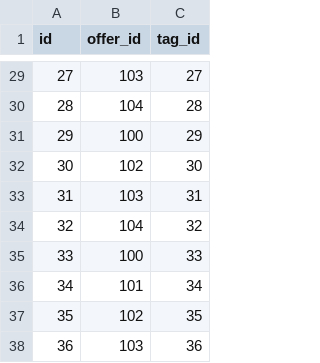
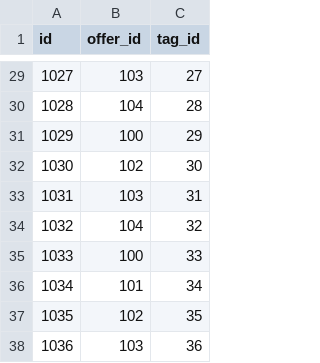
Before and after one commit to jasiekg25/foodsharing, a CSV file: app_dev/offers_tags.csv, drawn as a sheet; only a part is shown, gaps mark what is left out; the diff covers the shown part only.

```diff
--- a/app_dev/offers_tags.csv
+++ b/app_dev/offers_tags.csv
@@ -29,10 +29,10 @@ id,offer_id,tag_id
-27,103,27
-28,104,28
-29,100,29
-30,102,30
-31,103,31
-32,104,32
-33,100,33
-34,101,34
-35,102,35
-36,103,36
+1027,103,27
+1028,104,28
+1029,100,29
+1030,102,30
+1031,103,31
+1032,104,32
+1033,100,33
+1034,101,34
+1035,102,35
+1036,103,36
```
Also changed, not shown: 27 edited cells elsewhere in this file, 3 other files.
